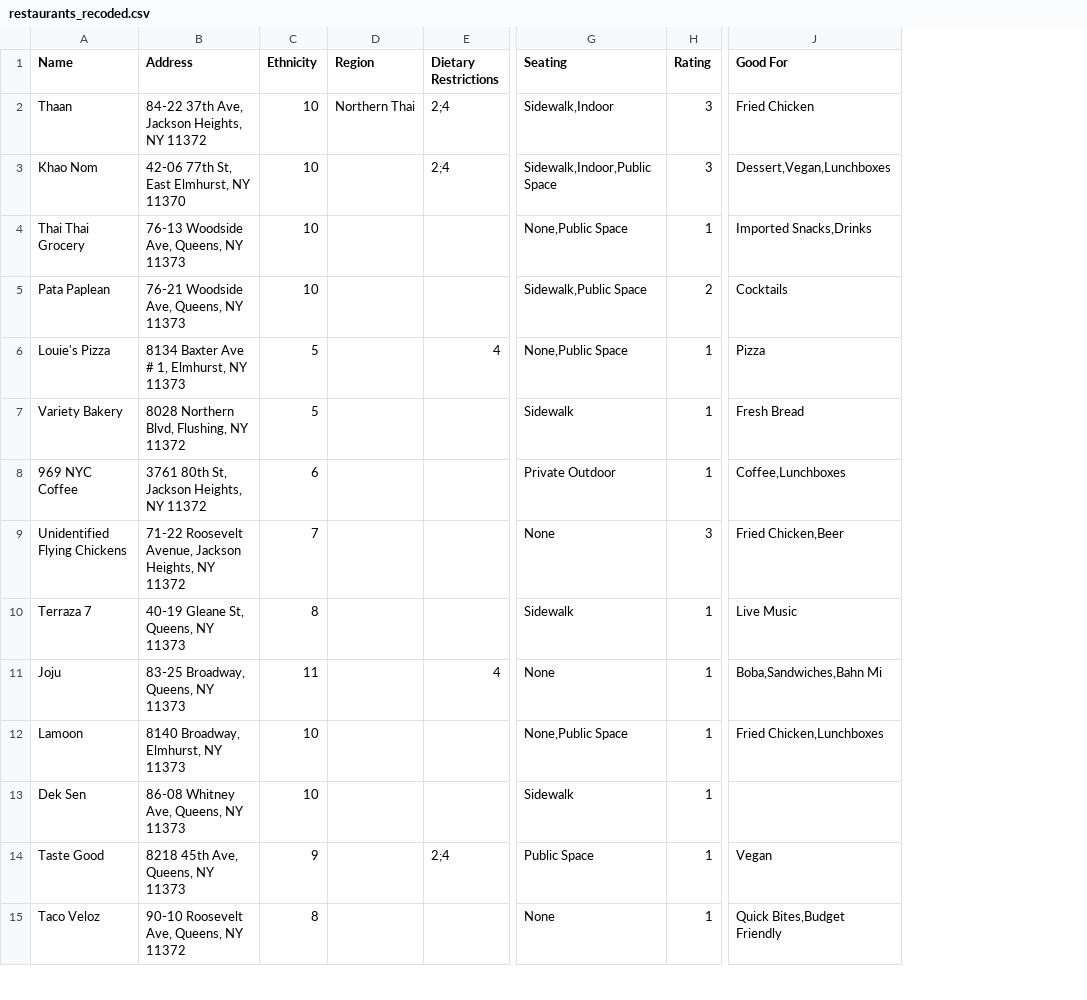
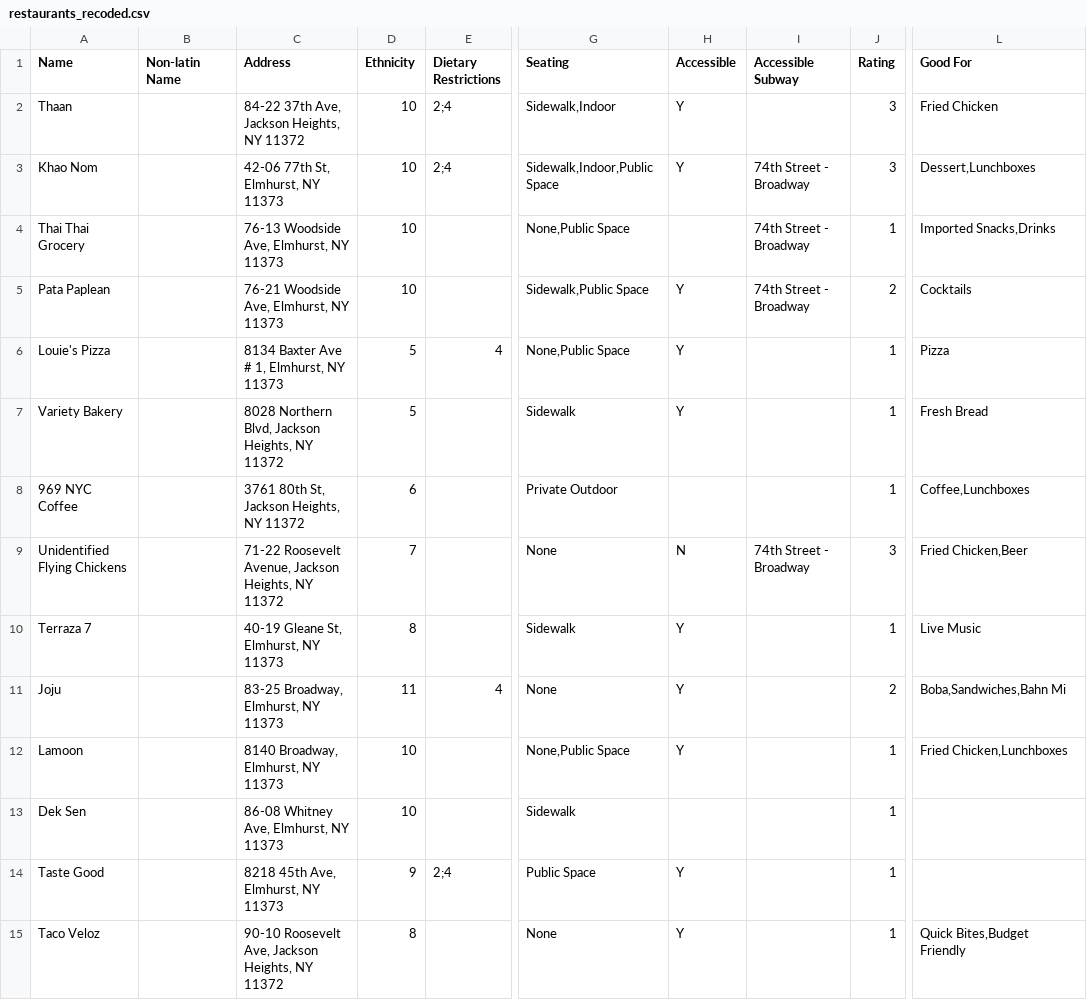
Before and after one commit to max11D/microcosm-node, a CSV file: public/data/restaurants_recoded.csv, drawn as a sheet; only a part is shown, gaps mark what is left out; removed rows and columns are numbered as before the commit, all else as after; the diff covers the shown part only; the diff names each change by its address in the sheet, - before the commit and + after, or states it on an @@ line.

```diff
--- a/public/data/restaurants_recoded.csv
+++ b/public/data/restaurants_recoded.csv
+column B (Non-latin Name), empty
-column D (Region), row 2: Northern Thai
+column H (Accessible), rows 2-15: Y | Y |  | Y | Y | Y |  | N | Y | Y | Y |  | Y | Y
+column I (Accessible Subway), rows 3-9: 74th Street - Broadway | 74th Street - Broadway | 74th Street - Broadway |  |  |  | 74th Street - Broadway
-C3 (Address): 42-06 77th St, East Elmhurst, NY 11370
+C3 (Address): 42-06 77th St, Elmhurst, NY 11373
-L3 (Good For): Dessert,Vegan,Lunchboxes
+L3 (Good For): Dessert,Lunchboxes
-C4 (Address): 76-13 Woodside Ave, Queens, NY 11373
+C4 (Address): 76-13 Woodside Ave, Elmhurst, NY 11373
-C5 (Address): 76-21 Woodside Ave, Queens, NY 11373
+C5 (Address): 76-21 Woodside Ave, Elmhurst, NY 11373
-C7 (Address): 8028 Northern Blvd, Flushing, NY 11372
+C7 (Address): 8028 Northern Blvd, Jackson Heights, NY 11372
-C10 (Address): 40-19 Gleane St, Queens, NY 11373
+C10 (Address): 40-19 Gleane St, Elmhurst, NY 11373
-C11 (Address): 83-25 Broadway, Queens, NY 11373
+C11 (Address): 83-25 Broadway, Elmhurst, NY 11373
-J11 (Rating): 1
+J11 (Rating): 2
-C13 (Address): 86-08 Whitney Ave, Queens, NY 11373
+C13 (Address): 86-08 Whitney Ave, Elmhurst, NY 11373
-C14 (Address): 8218 45th Ave, Queens, NY 11373
+C14 (Address): 8218 45th Ave, Elmhurst, NY 11373
-L14 (Good For): Vegan
+L14 (Good For): (empty)
-C15 (Address): 90-10 Roosevelt Ave, Queens, NY 11372
+C15 (Address): 90-10 Roosevelt Ave, Jackson Heights, NY 11372
```
Also changed, not shown: 1 added row and 15 edited cells elsewhere in this file, data/restaurants.csv, 10 other files.
